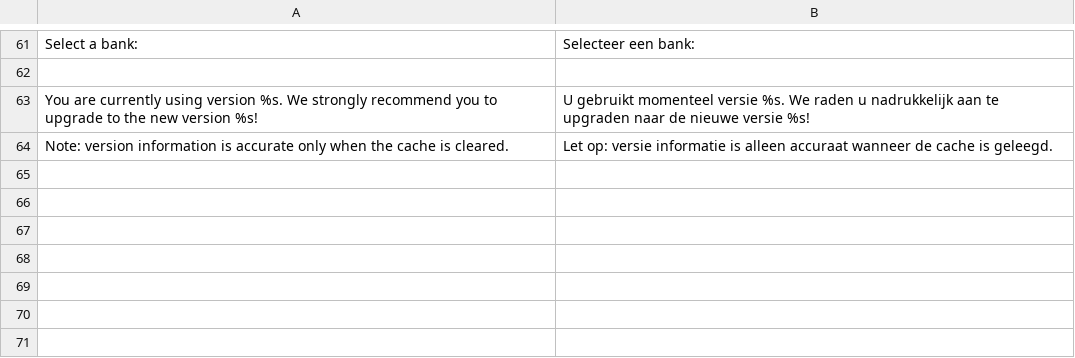
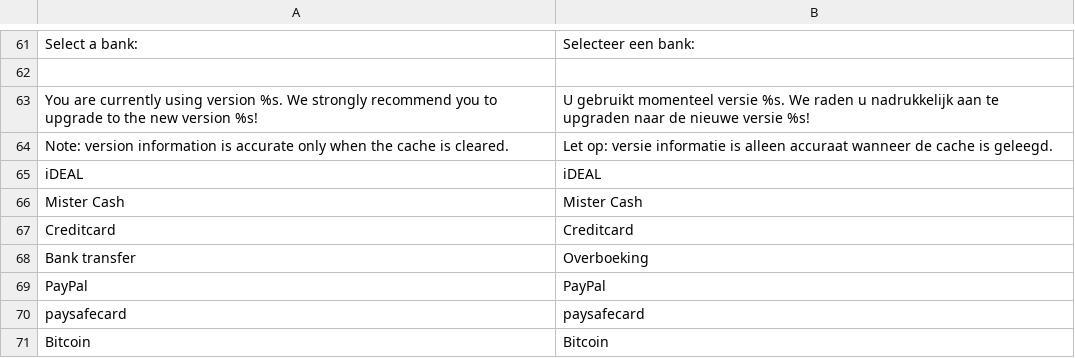
Before and after one commit to mollie/Magento, a CSV file: app/locale/nl_NL/Mollie_Mpm.csv, drawn as a sheet; only a part is shown, gaps mark what is left out; the diff names each change by its address in the sheet, - before the commit and + after, or states it on an @@ line.

```diff
--- a/app/locale/nl_NL/Mollie_Mpm.csv
+++ b/app/locale/nl_NL/Mollie_Mpm.csv
+row 65: iDEAL | iDEAL
+row 66: Mister Cash | Mister Cash
+row 67: Creditcard | Creditcard
+row 68: Bank transfer | Overboeking
+row 69: PayPal | PayPal
+row 70: paysafecard | paysafecard
+row 71: Bitcoin | Bitcoin
```
Also changed, not shown: app/locale/en_GB/Mollie_Mpm.csv, app/locale/en_US/Mollie_Mpm.csv, 1 other file.
